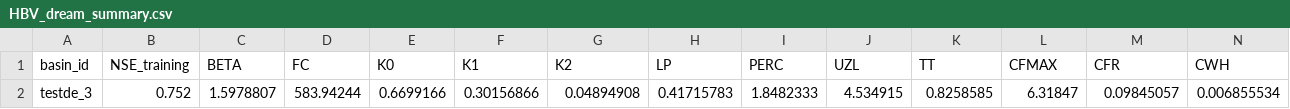
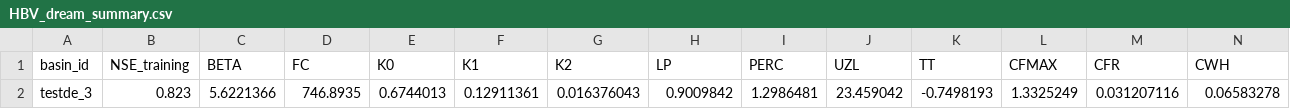
Before and after one commit to Ash-Manoj/Hy2DL_Caravan, a CSV file: Hy2DL/results/conceptual_models_CARAVAN_schwarzbach_calibration/HBV_dream_summary.csv, drawn as a sheet; only a part is shown; removed rows and columns are numbered as before the commit, all else as after; rows hold the shown columns only; the diff names each change by its address in the sheet, - before the commit and + after, or states it on an @@ line.

```diff
--- a/Hy2DL/results/conceptual_models_CARAVAN_schwarzbach_calibration/HBV_dream_summary.csv
+++ b/Hy2DL/results/conceptual_models_CARAVAN_schwarzbach_calibration/HBV_dream_summary.csv
-row 2: testde_3 | 0.752 | 1.5978807 | 583.94244 | 0.6699166 | 0.30156866 | 0.04894908 | 0.41715783 | 1.8482333 | 4.534915 | 0.8258585 | 6.31847 | 0.09845057 | 0.006855534
+row 2: testde_3 | 0.823 | 5.6221366 | 746.8935 | 0.6744013 | 0.12911361 | 0.016376043 | 0.9009842 | 1.2986481 | 23.459042 | -0.7498193 | 1.3325249 | 0.031207116 | 0.06583278
```
Also changed, not shown: Hy2DL/results/conceptual_models_CARAVAN_schwarzbach_calibration/HBV_dream_testde_3.csv, Hy2DL/results/conceptual_models_CARAVAN_schwarzbach_lstm/HBV_dream_summary.csv, 7 other files.
